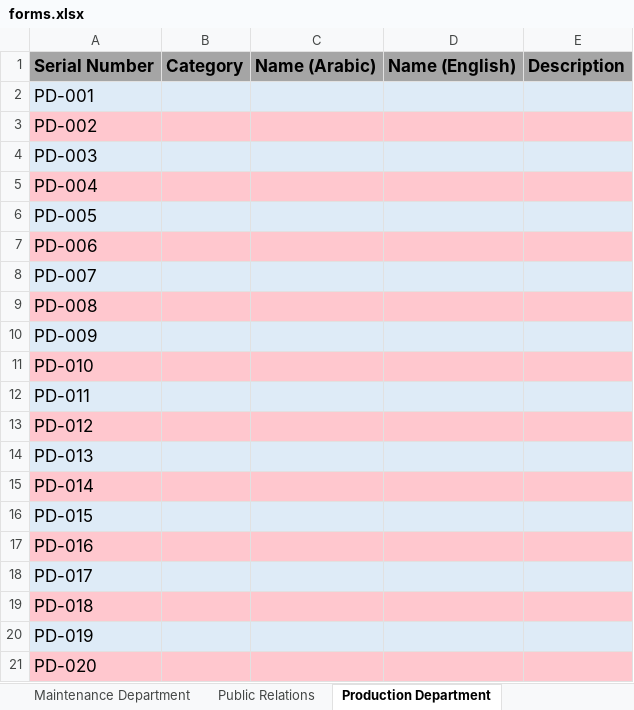
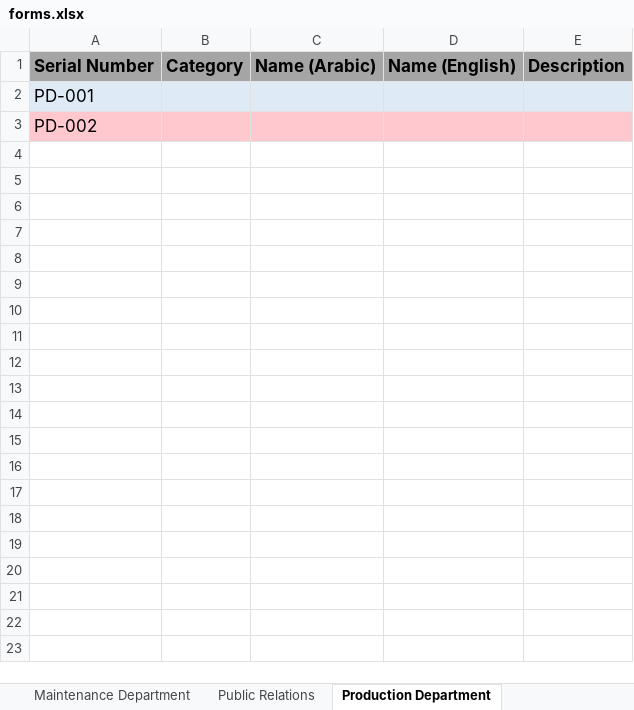
Before and after one commit to Eiad-Soufan/bm-requests-backend, an Excel workbook: data/forms.xlsx, sheet Production Department, drawn as a sheet; values as stored, in another font and other column widths than the file's, no borders; the diff names each change by its address in the sheet, - before the commit and + after, or states it on an @@ line.

```diff
--- a/data/forms.xlsx (sheet Production Department)
+++ b/data/forms.xlsx (sheet Production Department)
-row 4: PD-003
-row 5: PD-004
-row 6: PD-005
-row 7: PD-006
-row 8: PD-007
-row 9: PD-008
-row 10: PD-009
-row 11: PD-010
-row 12: PD-011
-row 13: PD-012
-row 14: PD-013
-row 15: PD-014
-row 16: PD-015
-row 17: PD-016
-row 18: PD-017
-row 19: PD-018
-row 20: PD-019
-row 21: PD-020
```
Also changed, not shown: sheet Maintenance Department, sheet Public Relations, sheet Marketing Department, sheet Agents Service, sheet Retail Management, sheet Wholesale Management, 3 more sheets.
